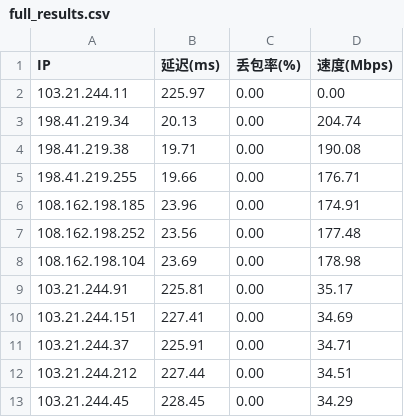
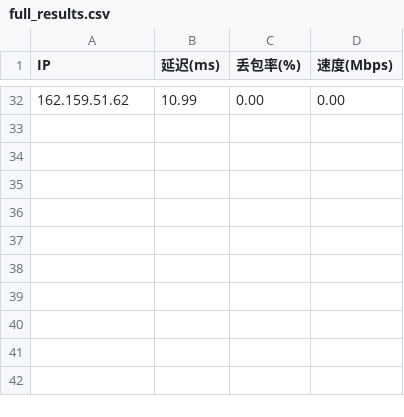
Before and after one commit to sever158/yxip, a CSV file: results/full_results.csv, drawn as a sheet; only a part is shown, gaps mark what is left out; the diff covers the shown part only.

```diff
--- a/results/full_results.csv
+++ b/results/full_results.csv
@@ -2,12 +32 @@ IP,延迟(ms),丢包率(%),速度(Mbps)
-103.21.244.11,225.97,0.00,0.00
-198.41.219.34,20.13,0.00,204.74
-198.41.219.38,19.71,0.00,190.08
-198.41.219.255,19.66,0.00,176.71
-108.162.198.185,23.96,0.00,174.91
-108.162.198.252,23.56,0.00,177.48
-108.162.198.104,23.69,0.00,178.98
-103.21.244.91,225.81,0.00,35.17
-103.21.244.151,227.41,0.00,34.69
-103.21.244.37,225.91,0.00,34.71
-103.21.244.212,227.44,0.00,34.51
-103.21.244.45,228.45,0.00,34.29
+162.159.51.62,10.99,0.00,0.00
```
Also changed, not shown: 30 added rows elsewhere in this file, results/top_ips_details.csv, 3 other files.
